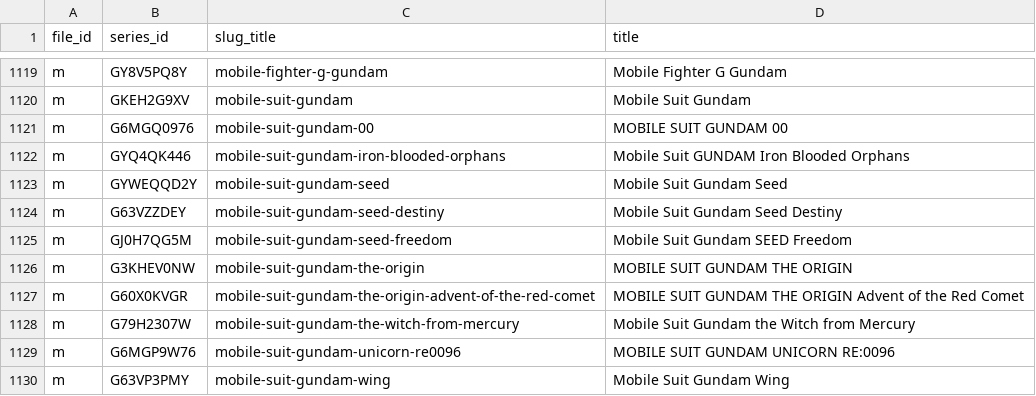
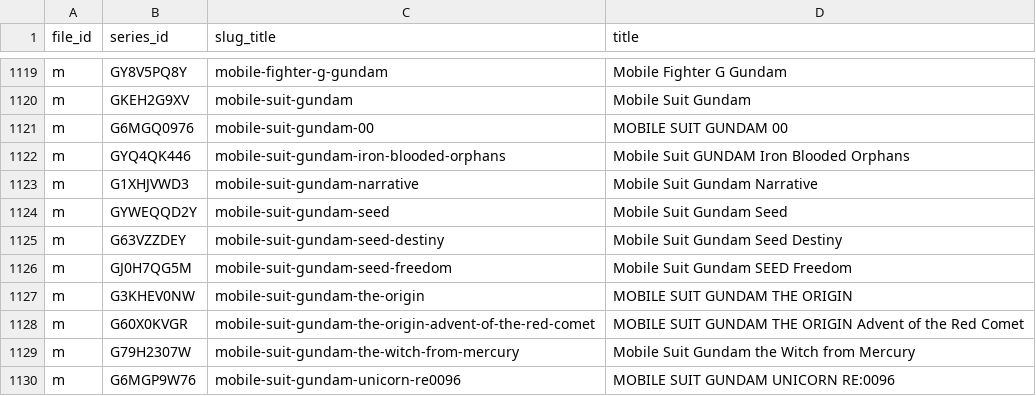
Before and after one commit to Schoperation/Tidbyt-Anime-Files, a CSV file: anime_sensei_list.csv, drawn as a sheet; only a part is shown, gaps mark what is left out; the shorter side is filled out with more unchanged rows.

```diff
--- a/anime_sensei_list.csv
+++ b/anime_sensei_list.csv
@@ -1122,2 +1122,3 @@ m|G6MGQ0976|mobile-suit-gundam-00|MOBILE SUIT GUNDAM 00
 m|GYQ4QK446|mobile-suit-gundam-iron-blooded-orphans|Mobile Suit GUNDAM Iron Blooded Orphans
+m|G1XHJVWD3|mobile-suit-gundam-narrative|Mobile Suit Gundam Narrative
 m|GYWEQQD2Y|mobile-suit-gundam-seed|Mobile Suit Gundam Seed
```
Also changed, not shown: 3 other files.
